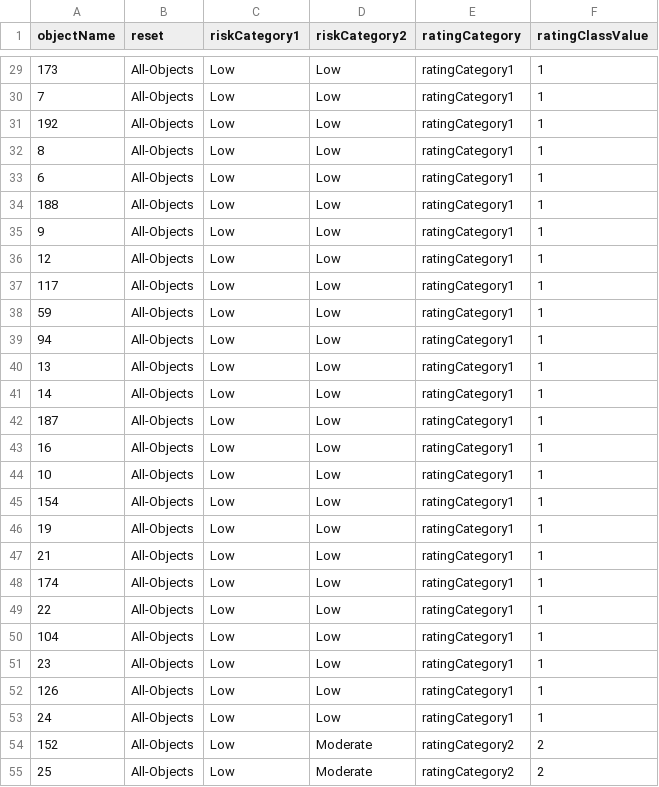
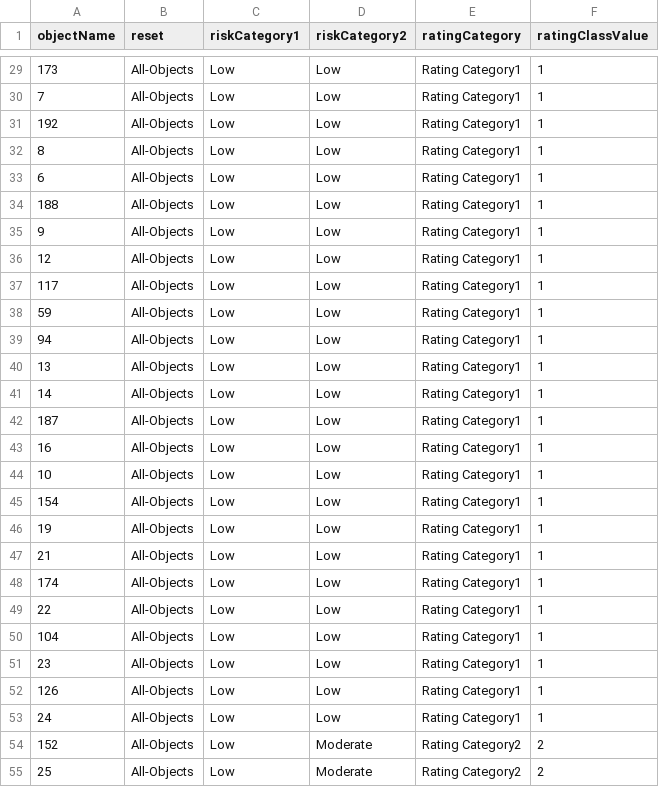
Before and after one commit to timhow38/COMP708-DataVis, a CSV file: DataVis Website/bubbleChart2014.csv, drawn as a sheet; only a part is shown, gaps mark what is left out; the diff covers the shown part only.

```diff
--- a/DataVis Website/bubbleChart2014.csv
+++ b/DataVis Website/bubbleChart2014.csv
@@ -29,27 +29,27 @@ objectName,reset,riskCategory1,riskCategory2,ratingCategory,ratingClassValue
-173,All-Objects,Low,Low,ratingCategory1,1
-7,All-Objects,Low,Low,ratingCategory1,1
-192,All-Objects,Low,Low,ratingCategory1,1
-8,All-Objects,Low,Low,ratingCategory1,1
-6,All-Objects,Low,Low,ratingCategory1,1
-188,All-Objects,Low,Low,ratingCategory1,1
-9,All-Objects,Low,Low,ratingCategory1,1
-12,All-Objects,Low,Low,ratingCategory1,1
-117,All-Objects,Low,Low,ratingCategory1,1
-59,All-Objects,Low,Low,ratingCategory1,1
-94,All-Objects,Low,Low,ratingCategory1,1
-13,All-Objects,Low,Low,ratingCategory1,1
-14,All-Objects,Low,Low,ratingCategory1,1
-187,All-Objects,Low,Low,ratingCategory1,1
-16,All-Objects,Low,Low,ratingCategory1,1
-10,All-Objects,Low,Low,ratingCategory1,1
-154,All-Objects,Low,Low,ratingCategory1,1
-19,All-Objects,Low,Low,ratingCategory1,1
-21,All-Objects,Low,Low,ratingCategory1,1
-174,All-Objects,Low,Low,ratingCategory1,1
-22,All-Objects,Low,Low,ratingCategory1,1
-104,All-Objects,Low,Low,ratingCategory1,1
-23,All-Objects,Low,Low,ratingCategory1,1
-126,All-Objects,Low,Low,ratingCategory1,1
-24,All-Objects,Low,Low,ratingCategory1,1
-152,All-Objects,Low,Moderate,ratingCategory2,2
-25,All-Objects,Low,Moderate,ratingCategory2,2
+173,All-Objects,Low,Low,Rating Category1,1
+7,All-Objects,Low,Low,Rating Category1,1
+192,All-Objects,Low,Low,Rating Category1,1
+8,All-Objects,Low,Low,Rating Category1,1
+6,All-Objects,Low,Low,Rating Category1,1
+188,All-Objects,Low,Low,Rating Category1,1
+9,All-Objects,Low,Low,Rating Category1,1
+12,All-Objects,Low,Low,Rating Category1,1
+117,All-Objects,Low,Low,Rating Category1,1
+59,All-Objects,Low,Low,Rating Category1,1
+94,All-Objects,Low,Low,Rating Category1,1
+13,All-Objects,Low,Low,Rating Category1,1
+14,All-Objects,Low,Low,Rating Category1,1
+187,All-Objects,Low,Low,Rating Category1,1
+16,All-Objects,Low,Low,Rating Category1,1
+10,All-Objects,Low,Low,Rating Category1,1
+154,All-Objects,Low,Low,Rating Category1,1
+19,All-Objects,Low,Low,Rating Category1,1
+21,All-Objects,Low,Low,Rating Category1,1
+174,All-Objects,Low,Low,Rating Category1,1
+22,All-Objects,Low,Low,Rating Category1,1
+104,All-Objects,Low,Low,Rating Category1,1
+23,All-Objects,Low,Low,Rating Category1,1
+126,All-Objects,Low,Low,Rating Category1,1
+24,All-Objects,Low,Low,Rating Category1,1
+152,All-Objects,Low,Moderate,Rating Category2,2
+25,All-Objects,Low,Moderate,Rating Category2,2
```
Also changed, not shown: 105 edited cells elsewhere in this file, DataVis Website/bubbleChart2015.csv, DataVis Website/factData.csv, 3 other files.
